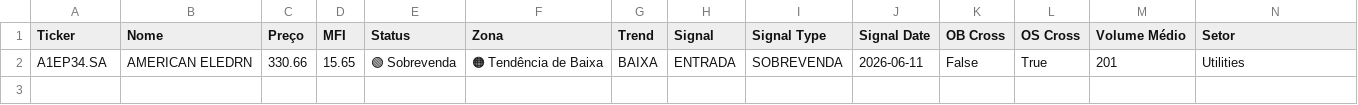
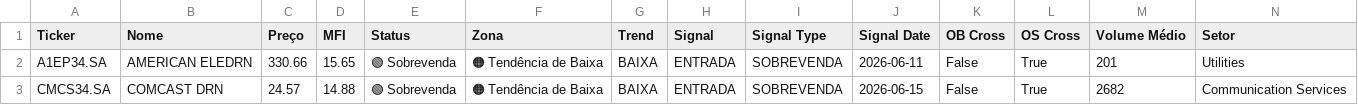
Before and after one commit to julianimmj/screener-mfi, a CSV file: data/mfi_history.csv, drawn as a sheet.

```diff
--- a/data/mfi_history.csv
+++ b/data/mfi_history.csv
@@ -2 +2,2 @@ Ticker,Nome,Preço,MFI,Status,Zona,Trend,Signal,Signal Type,Signal Date,OB Cross
 A1EP34.SA,AMERICAN ELEDRN,330.66,15.65,🟢 Sobrevenda,🟠 Tendência de Baixa,BAIXA,ENTRADA,SOBREVENDA,2026-06-11,False,True,201,Utilities
+CMCS34.SA,COMCAST     DRN,24.57,14.88,🟢 Sobrevenda,🟠 Tendência de Baixa,BAIXA,ENTRADA,SOBREVENDA,2026-06-15,False,True,2682,Communication Services
```
Also changed, not shown: data/mfi_screener.csv, 1 other file.
